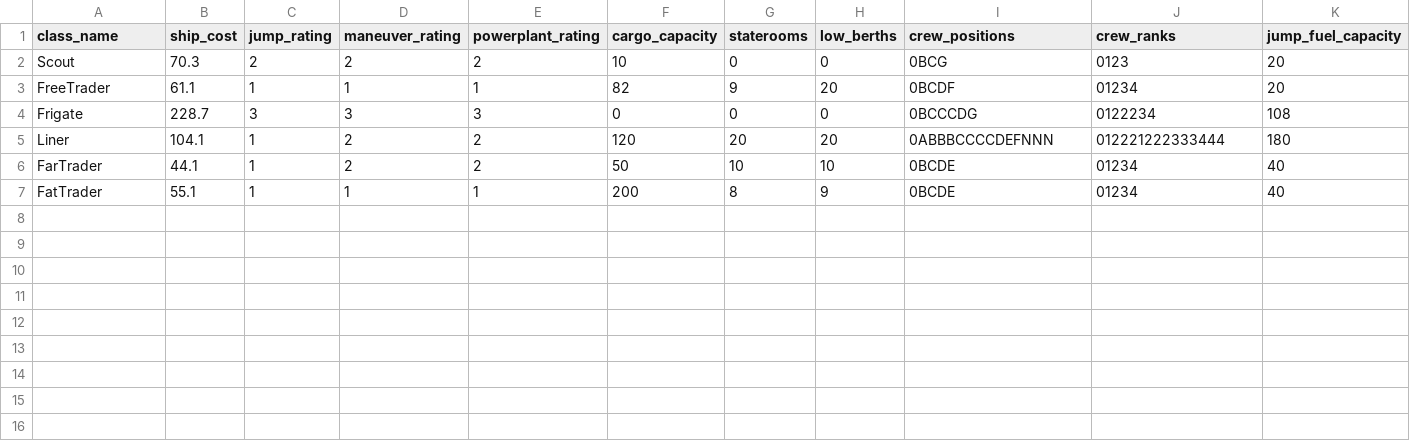
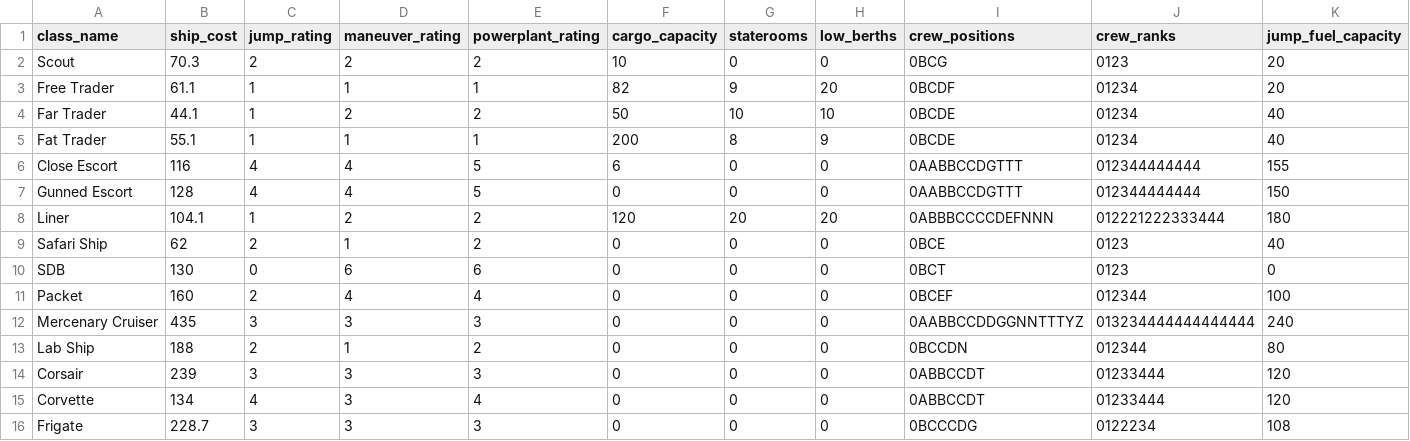
Before and after one commit to grondak/t5code, a CSV file: resources/t5_ship_classes.csv, drawn as a sheet; only a part is shown; removed rows and columns are numbered as before the commit, all else as after; rows hold the shown columns only; the diff names each change by its address in the sheet, - before the commit and + after, or states it on an @@ line.

Commit message:
Added remaining Adventure Class ships

```diff
--- a/resources/t5_ship_classes.csv
+++ b/resources/t5_ship_classes.csv
-A3 (class_name): FreeTrader
+A3 (class_name): Free Trader
+row 4: Far Trader | 44.1 | 1 | 2 | 2 | 50 | 10 | 10 | 0BCDE | 01234 | 40
+row 5: Fat Trader | 55.1 | 1 | 1 | 1 | 200 | 8 | 9 | 0BCDE | 01234 | 40
+row 6: Close Escort | 116 | 4 | 4 | 5 | 6 | 0 | 0 | 0AABBCCDGTTT | 012344444444 | 155
+row 7: Gunned Escort | 128 | 4 | 4 | 5 | 0 | 0 | 0 | 0AABBCCDGTTT | 012344444444 | 150
@@ row 5 moved to row 8: Liner @@
+row 9: Safari Ship | 62 | 2 | 1 | 2 | 0 | 0 | 0 | 0BCE | 0123 | 40
+row 10: SDB | 130 | 0 | 6 | 6 | 0 | 0 | 0 | 0BCT | 0123 | 0
+row 11: Packet | 160 | 2 | 4 | 4 | 0 | 0 | 0 | 0BCEF | 012344 | 100
+row 12: Mercenary Cruiser | 435 | 3 | 3 | 3 | 0 | 0 | 0 | 0AABBCCDDGGNNTTTYZ | 013234444444444444 | 240
+row 13: Lab Ship | 188 | 2 | 1 | 2 | 0 | 0 | 0 | 0BCCDN | 012344 | 80
+row 14: Corsair | 239 | 3 | 3 | 3 | 0 | 0 | 0 | 0ABBCCDT | 01233444 | 120
+row 15: Corvette | 134 | 4 | 3 | 4 | 0 | 0 | 0 | 0ABBCCDT | 01233444 | 120
-row 6: FarTrader | 44.1 | 1 | 2 | 2 | 50 | 10 | 10 | 0BCDE | 01234 | 40
-row 7: FatTrader | 55.1 | 1 | 1 | 1 | 200 | 8 | 9 | 0BCDE | 01234 | 40
```
Also changed, not shown: 2 other files.
